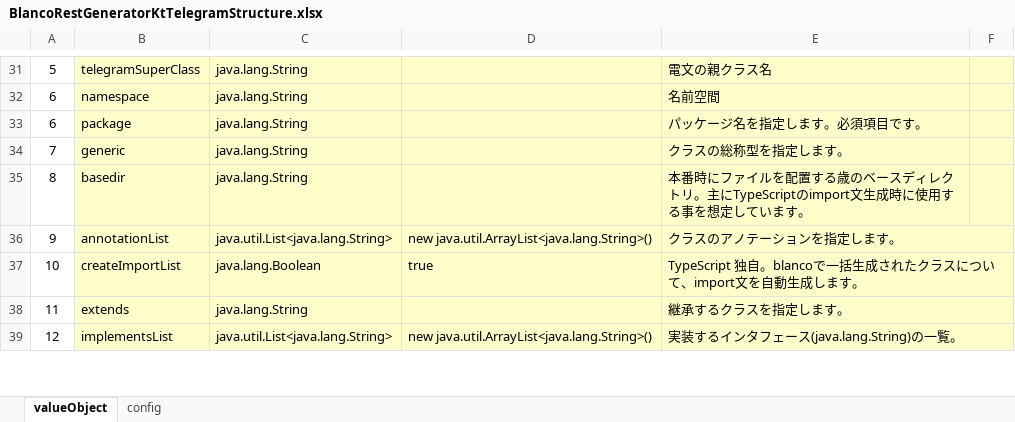
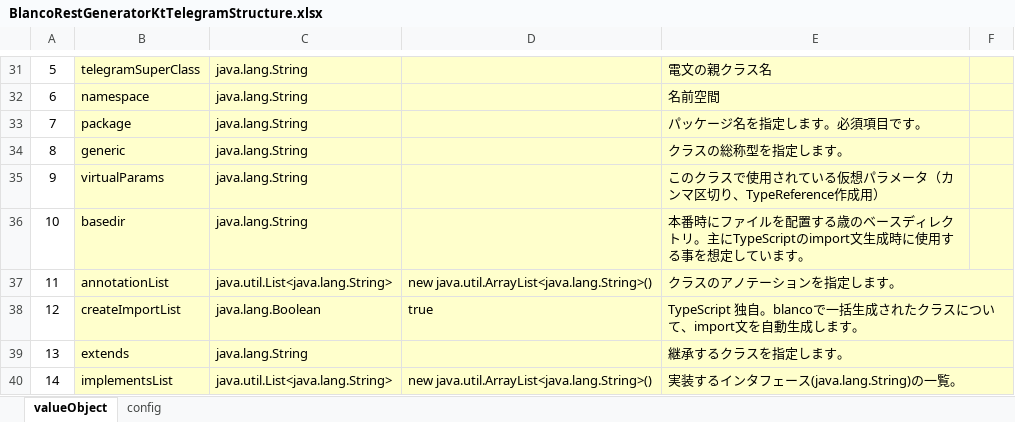
Before and after one commit to uedaueo/blancoRestGeneratorKt, an Excel workbook: meta/program/BlancoRestGeneratorKtTelegramStructure.xlsx, sheet valueObject, drawn as a sheet; only a part is shown, gaps mark what is left out; values as stored, in another font and other column widths than the file's, no borders; the diff names each change by its address in the sheet, - before the commit and + after, or states it on an @@ line.

```diff
--- a/meta/program/BlancoRestGeneratorKtTelegramStructure.xlsx (sheet valueObject)
+++ b/meta/program/BlancoRestGeneratorKtTelegramStructure.xlsx (sheet valueObject)
@@ column A renumbered from row 33 down @@
+row 35: 9 | virtualParams | java.lang.String |  | このクラスで使用されている仮想パラメータ（カンマ区切り、TypeReference作成用）
```
Also changed, not shown: meta/plainApi/BlancoApiPlainSample.xlsx, meta/program/BlancoRestGeneratorKtConstants.xlsx, 5 other files.
